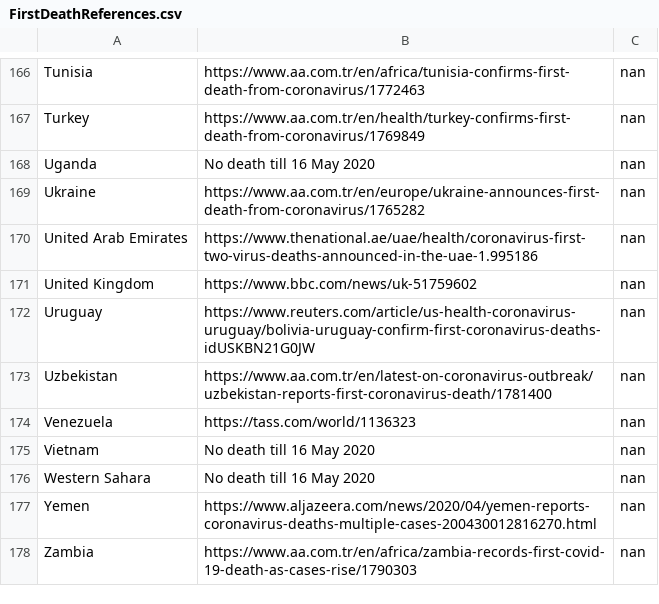
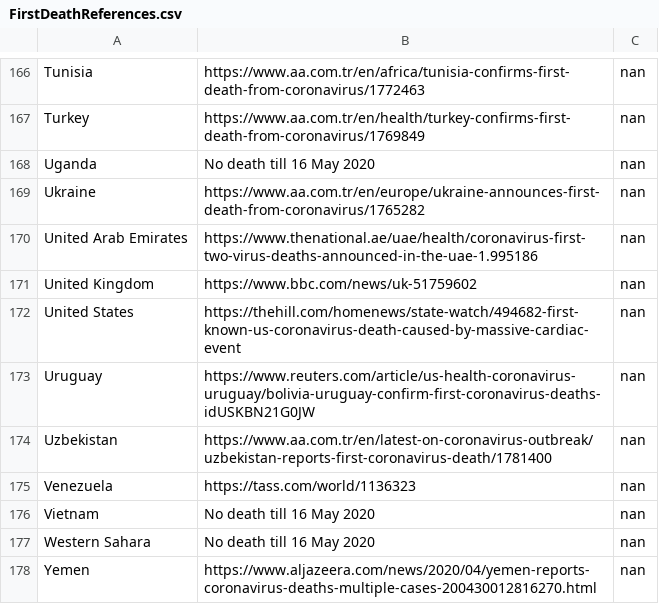
Before and after one commit to yycTom/CIS550_Project, a CSV file: data/processed/FirstDeathReferences.csv, drawn as a sheet; only a part is shown, gaps mark what is left out; the shorter side is filled out with more unchanged rows.

```diff
--- a/data/processed/FirstDeathReferences.csv
+++ b/data/processed/FirstDeathReferences.csv
@@ -171,2 +171,3 @@ United Arab Emirates,https://www.thenational.ae/uae/health/coronavirus-first-two
 United Kingdom,https://www.bbc.com/news/uk-51759602,nan
+United States,https://thehill.com/homenews/state-watch/494682-first-known-us-coronavirus-death-caused-by-massive-cardiac-event,nan
 Uruguay,https://www.reuters.com/article/us-health-coronavirus-uruguay/bolivia-uruguay-confirm-first-coronavirus-deaths-idUSKBN21G0JW,nan
```
Also changed, not shown: data/Original_Data/FirstCaseReferences.csv, data/Original_Data/FirstDeathReferences.csv, 2 other files.
